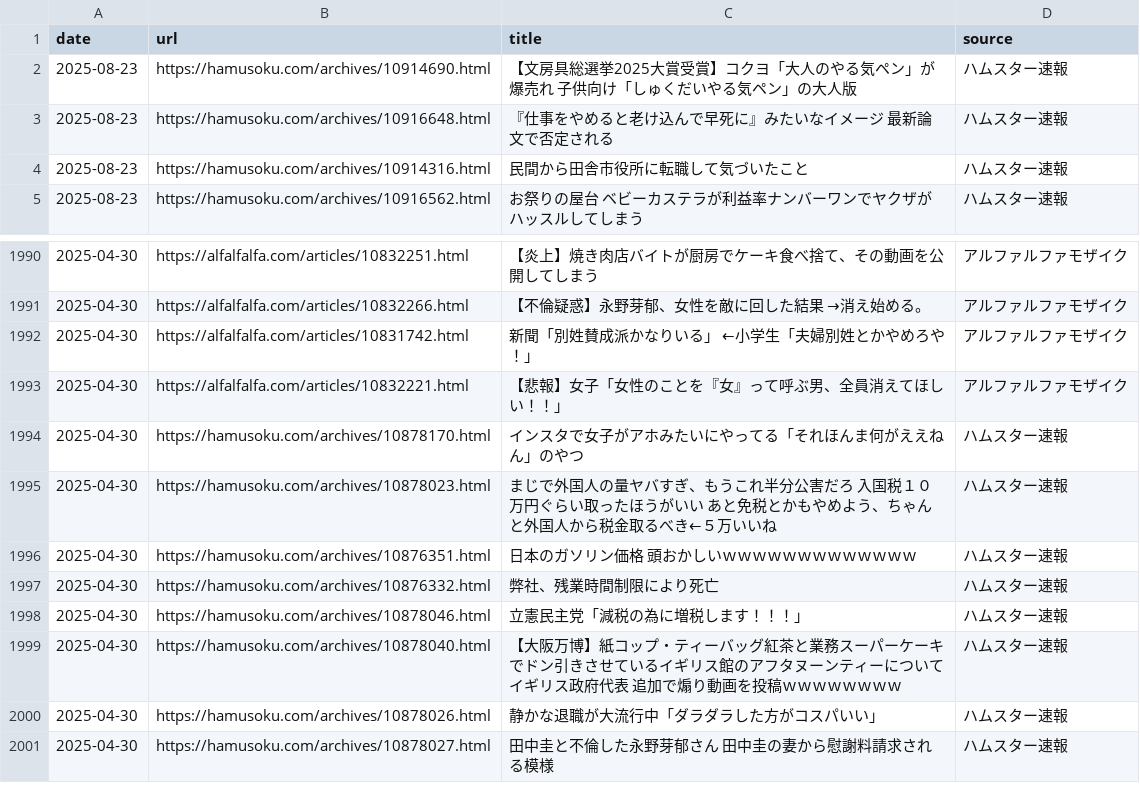
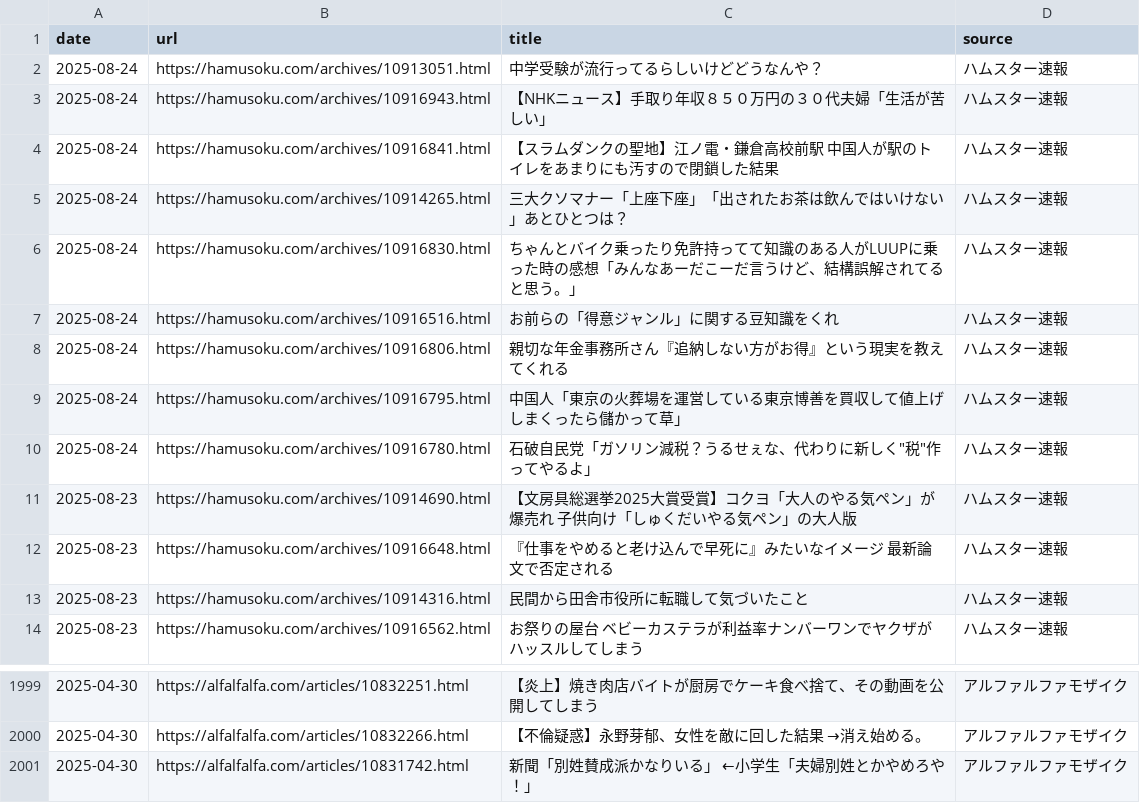
Before and after one commit to frameghostman/githubactionstest, a CSV file: blog_data.csv, drawn as a sheet; only a part is shown, gaps mark what is left out.

```diff
--- a/blog_data.csv
+++ b/blog_data.csv
@@ -1,2 +1,11 @@
 date,url,title,source
+2025-08-24,https://hamusoku.com/archives/10913051.html,中学受験が流行ってるらしいけどどうなんや？,ハムスター速報
+2025-08-24,https://hamusoku.com/archives/10916943.html,【NHKニュース】手取り年収８５０万円の３０代夫婦「生活が苦しい」,ハムスター速報
+2025-08-24,https://hamusoku.com/archives/10916841.html,【スラムダンクの聖地】江ノ電・鎌倉高校前駅　中国人が駅のトイレをあまりにも汚すので閉鎖した結果,ハムスター速報
+2025-08-24,https://hamusoku.com/archives/10914265.html,三大クソマナー「上座下座」「出されたお茶は飲んではいけない」あとひとつは？,ハムスター速報
+2025-08-24,https://hamusoku.com/archives/10916830.html,ちゃんとバイク乗ったり免許持ってて知識のある人がLUUPに乗った時の感想「みんなあーだこーだ言うけど、結構誤解されてると思う。」,ハムスター速報
+2025-08-24,https://hamusoku.com/archives/10916516.html,お前らの「得意ジャンル」に関する豆知識をくれ,ハムスター速報
+2025-08-24,https://hamusoku.com/archives/10916806.html,親切な年金事務所さん『追納しない方がお得』という現実を教えてくれる,ハムスター速報
+2025-08-24,https://hamusoku.com/archives/10916795.html,中国人「東京の火葬場を運営している東京博善を買収して値上げしまくったら儲かって草」,ハムスター速報
+2025-08-24,https://hamusoku.com/archives/10916780.html,"石破自民党「ガソリン減税？うるせぇな、代わりに新しく""税""作ってやるよ」",ハムスター速報
 2025-08-23,https://hamusoku.com/archives/10914690.html,【文房具総選挙2025大賞受賞】コクヨ「大人のやる気ペン」が爆売れ　子供向け「しゅくだいやる気ペン」の大人版,ハムスター速報
@@ -1992,10 +2001 @@ date,url,title,source
 2025-04-30,https://alfalfalfa.com/articles/10831742.html,新聞「別姓賛成派かなりいる」　←小学生「夫婦別姓とかやめろや！」,アルファルファモザイク
-2025-04-30,https://alfalfalfa.com/articles/10832221.html,【悲報】女子「女性のことを『女』って呼ぶ男、全員消えてほしい！！」,アルファルファモザイク
-2025-04-30,https://hamusoku.com/archives/10878170.html,インスタで女子がアホみたいにやってる「それほんま何がええねん」のやつ,ハムスター速報
-2025-04-30,https://hamusoku.com/archives/10878023.html,まじで外国人の量ヤバすぎ、もうこれ半分公害だろ  入国税１０万円ぐらい取ったほうがいい あと免税とかもやめよう、ちゃんと外国人から税金取るべき←５万いいね,ハムスター速報
-2025-04-30,https://hamusoku.com/archives/10876351.html,日本のガソリン価格　頭おかしいｗｗｗｗｗｗｗｗｗｗｗｗｗ,ハムスター速報
-2025-04-30,https://hamusoku.com/archives/10876332.html,弊社、残業時間制限により死亡,ハムスター速報
-2025-04-30,https://hamusoku.com/archives/10878046.html,立憲民主党「減税の為に増税します！！！」,ハムスター速報
-2025-04-30,https://hamusoku.com/archives/10878040.html,【大阪万博】紙コップ・ティーバッグ紅茶と業務スーパーケーキでドン引きさせているイギリス館のアフタヌーンティーについてイギリス政府代表　追加で煽り動画を投稿ｗｗｗｗｗｗｗｗ,ハムスター速報
-2025-04-30,https://hamusoku.com/archives/10878026.html,静かな退職が大流行中「ダラダラした方がコスパいい」,ハムスター速報
-2025-04-30,https://hamusoku.com/archives/10878027.html,田中圭と不倫した永野芽郁さん　田中圭の妻から慰謝料請求される模様,ハムスター速報
```
Also changed, not shown: 2 other files.
